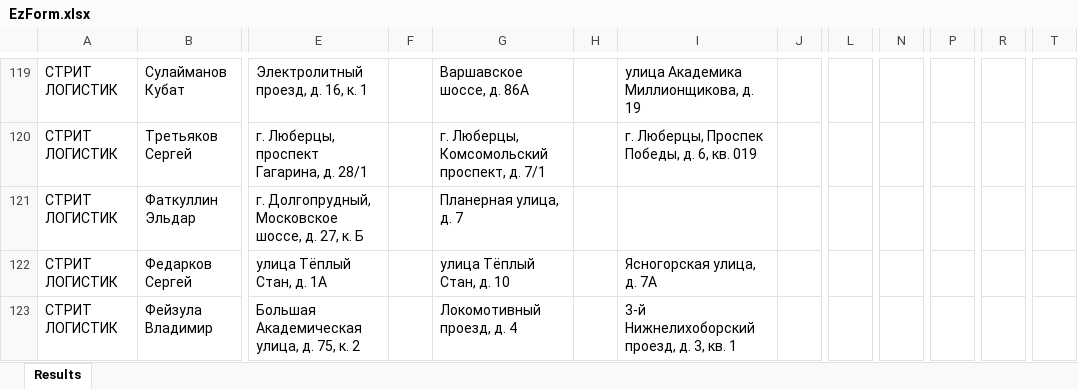
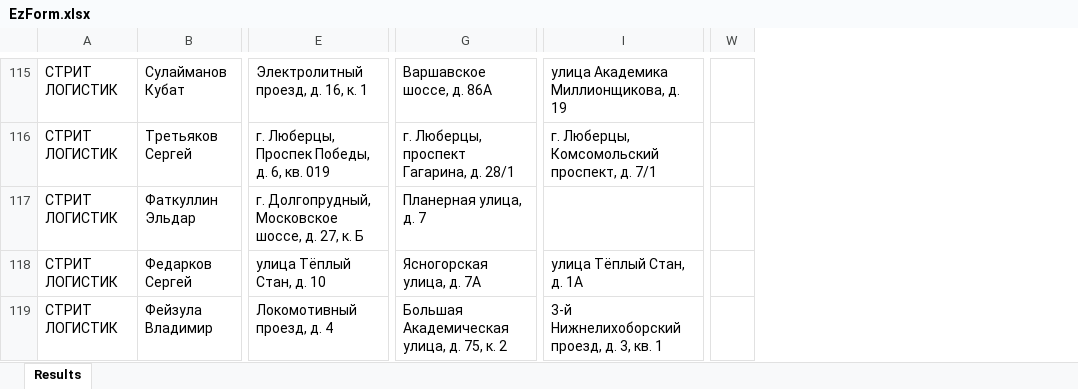
Before and after one commit to Dencyh/orders-schedule_combiner, an Excel workbook: EzForm.xlsx, sheet Results, drawn as a sheet; only a part is shown, gaps mark what is left out; values as stored, in another font and other column widths than the file's, no borders; removed rows and columns are numbered as before the commit, all else as after; the diff covers the shown part only; the diff names each change by its address in the sheet, - before the commit and + after, or states it on an @@ line.

```diff
--- a/EzForm.xlsx (sheet Results)
+++ b/EzForm.xlsx (sheet Results)
-column F, empty
-column H, empty
-column J, empty
-column L, empty
-column N, empty
-column P, empty
-column R, empty
-column T, empty
+column W, empty
-E116: г. Люберцы, проспект Гагарина, д. 28/1
+E116: г. Люберцы, Проспек Победы, д. 6, кв. 019
-G116: г. Люберцы, Комсомольский проспект, д. 7/1
+G116: г. Люберцы, проспект Гагарина, д. 28/1
-I116: г. Люберцы, Проспек Победы, д. 6, кв. 019
+I116: г. Люберцы, Комсомольский проспект, д. 7/1
-E118: улица Тёплый Стан, д. 1А
+E118: улица Тёплый Стан, д. 10
-G118: улица Тёплый Стан, д. 10
+G118: Ясногорская улица, д. 7А
-I118: Ясногорская улица, д. 7А
+I118: улица Тёплый Стан, д. 1А
-E119: Большая Академическая улица, д. 75, к. 2
+E119: Локомотивный проезд, д. 4
-G119: Локомотивный проезд, д. 4
+G119: Большая Академическая улица, д. 75, к. 2
```
Also changed, not shown: 1 added row, 6 removed rows, 9 added columns and 72 edited cells elsewhere in this sheet, 1 other file.
